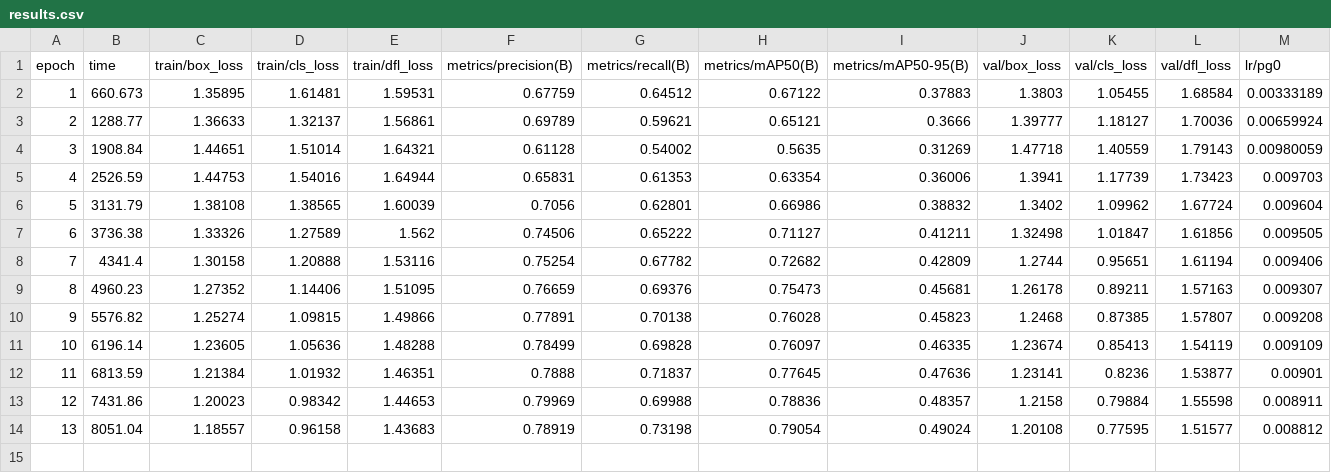
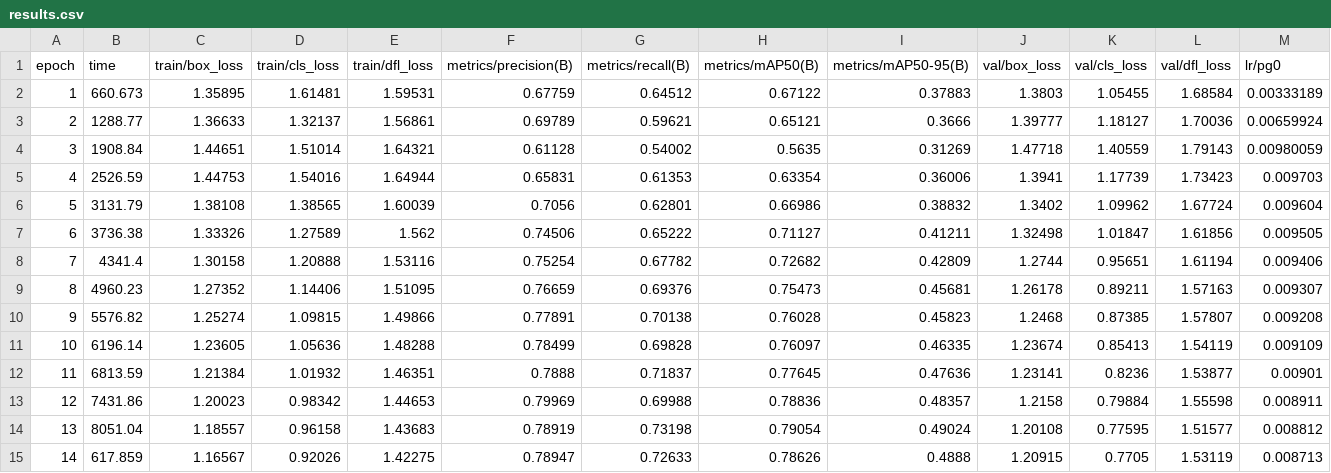
Before and after one commit to pedrojovanuzzi/TCC_IA, a CSV file: runs/detect/train6/results.csv, drawn as a sheet; only a part is shown; rows hold the shown columns only; the diff names each change by its address in the sheet, - before the commit and + after, or states it on an @@ line.

Commit message:
Update results.csv

```diff
--- a/runs/detect/train6/results.csv
+++ b/runs/detect/train6/results.csv
+row 15: 14 | 617.859 | 1.16567 | 0.92026 | 1.42275 | 0.78947 | 0.72633 | 0.78626 | 0.4888 | 1.20915 | 0.7705 | 1.53119 | 0.008713
```
